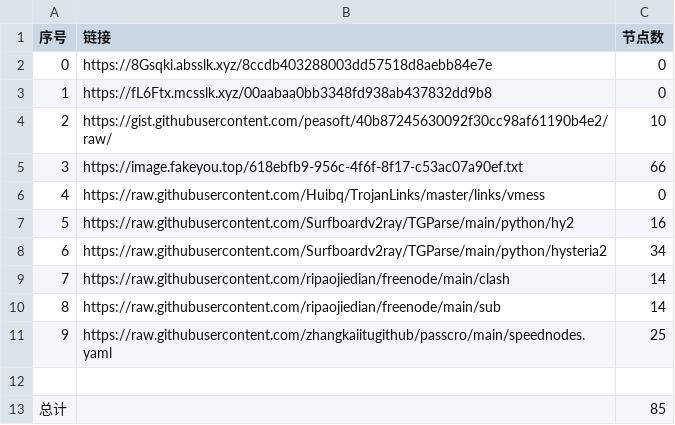
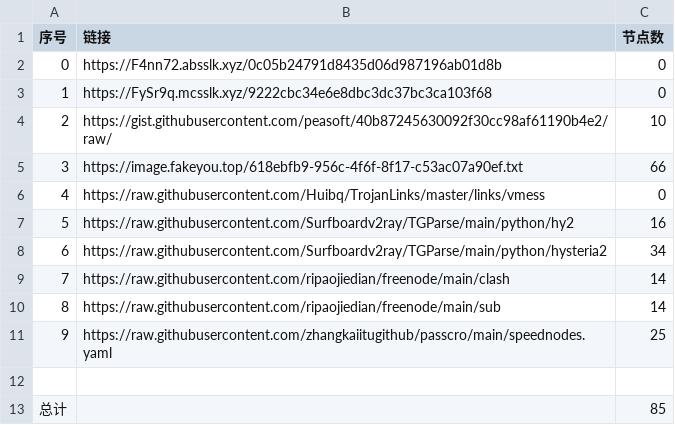
Before and after one commit to hahahahalipoterr/NoMoreWalls, a CSV file: list_result.csv, drawn as a sheet.

```diff
--- a/list_result.csv
+++ b/list_result.csv
@@ -1,4 +1,4 @@
 序号,链接,节点数
-0,https://8Gsqki.absslk.xyz/8ccdb403288003dd57518d8aebb84e7e,0
-1,https://fL6Ftx.mcsslk.xyz/00aabaa0bb3348fd938ab437832dd9b8,0
+0,https://F4nn72.absslk.xyz/0c05b24791d8435d06d987196ab01d8b,0
+1,https://FySr9q.mcsslk.xyz/9222cbc34e6e8dbc3dc37bc3ca103f68,0
 2,https://gist.githubusercontent.com/peasoft/40b87245630092f30cc98af61190b4e2/raw/,10
```
Also changed, not shown: 5 other files.
